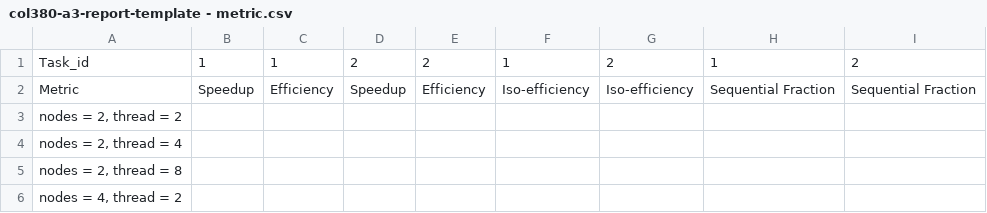
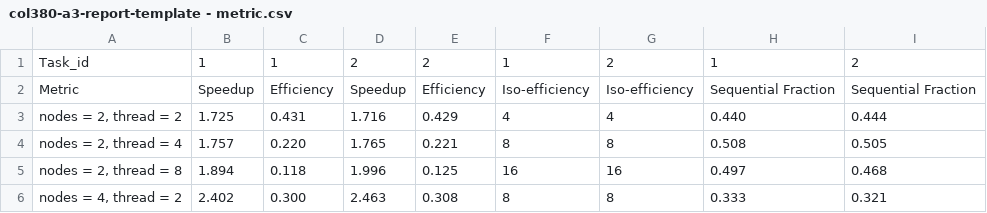
Before and after one commit to NischayDiwan/COL380-Assignment3, a CSV file: col380-a3-report-template - metric.csv, drawn as a sheet; only a part is shown; the diff covers the shown part only.

```diff
--- a/col380-a3-report-template - metric.csv
+++ b/col380-a3-report-template - metric.csv
@@ -2,5 +2,5 @@ Task_id,1,1,2,2,1,2,1,2
 Metric,Speedup,Efficiency,Speedup,Efficiency,Iso-efficiency,Iso-efficiency,Sequential Fraction,Sequential Fraction
-"nodes = 2, thread = 2",,,,,,,,
-"nodes = 2, thread = 4",,,,,,,,
-"nodes = 2, thread = 8",,,,,,,,
-"nodes = 4, thread = 2",,,,,,,,
+"nodes = 2, thread = 2",1.725,0.431,1.716,0.429,4,4,0.440,0.444
+"nodes = 2, thread = 4",1.757,0.220,1.765,0.221,8,8,0.508,0.505
+"nodes = 2, thread = 8",1.894,0.118,1.996,0.125,16,16,0.497,0.468
+"nodes = 4, thread = 2",2.402,0.300,2.463,0.308,8,8,0.333,0.321
```
Also changed, not shown: 40 edited cells elsewhere in this file, 2 other files.
